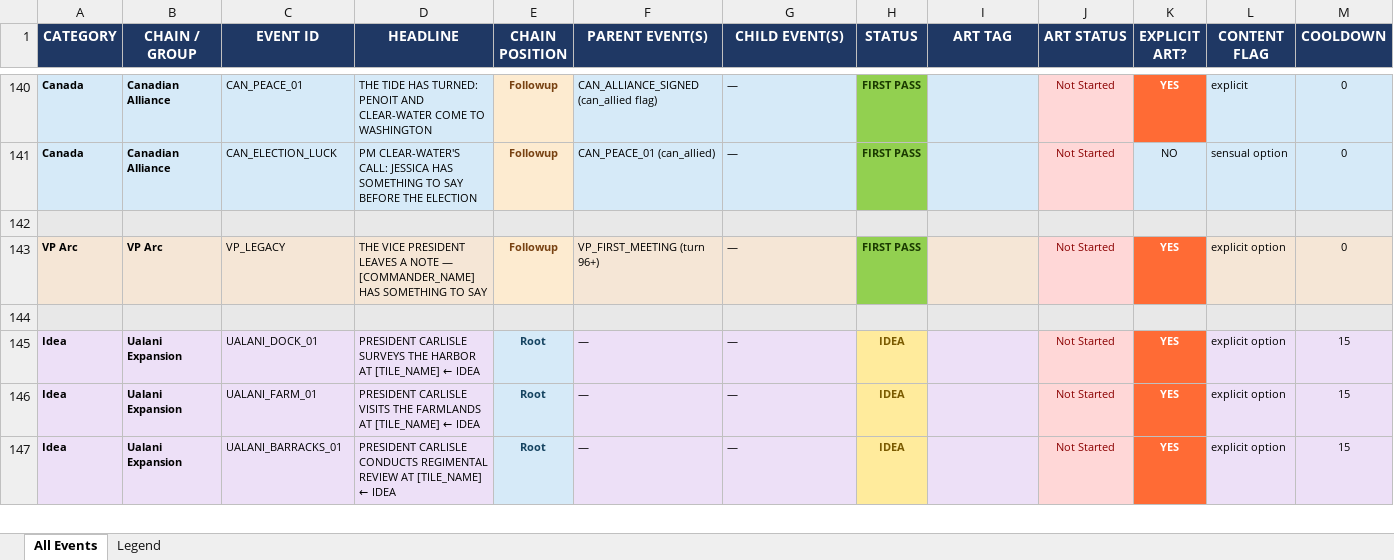
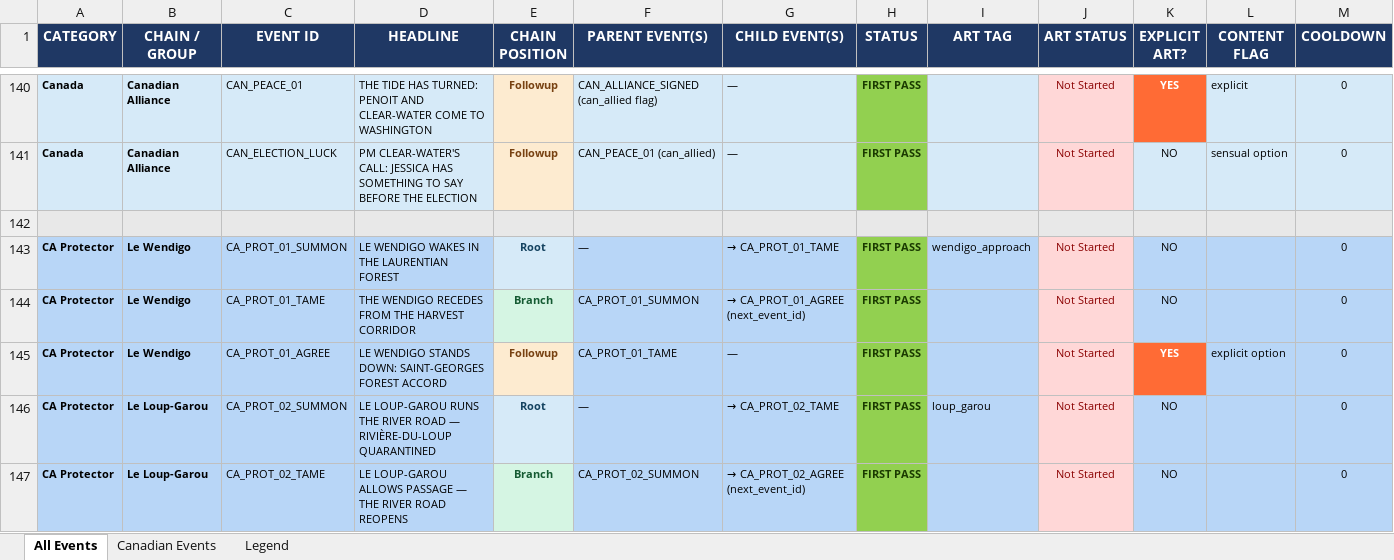
Before and after one commit to etherthegreat/mostupdatedfarsword, an Excel workbook: event_masterdoc.xlsx, sheet All Events, drawn as a sheet; only a part is shown, gaps mark what is left out; the shorter side is filled out with more unchanged rows; values as stored, in another font and other column widths than the file's, no borders; rows hold the shown columns only; the diff covers the shown part only; the diff names each change by its address in the sheet, - before the commit and + after, or states it on an @@ line.

```diff
--- a/event_masterdoc.xlsx (sheet All Events)
+++ b/event_masterdoc.xlsx (sheet All Events)
+sheet tab: Canadian Events
+row 143: CA Protector | Le Wendigo | CA_PROT_01_SUMMON | LE WENDIGO WAKES IN THE LAURENTIAN FOREST | Root | — | → CA_PROT_01_TAME | FIRST PASS | wendigo_approach | Not Started | NO |  | 0
+row 144: CA Protector | Le Wendigo | CA_PROT_01_TAME | THE WENDIGO RECEDES FROM THE HARVEST CORRIDOR | Branch | CA_PROT_01_SUMMON | → CA_PROT_01_AGREE (next_event_id) | FIRST PASS |  | Not Started | NO |  | 0
+row 145: CA Protector | Le Wendigo | CA_PROT_01_AGREE | LE WENDIGO STANDS DOWN: SAINT-GEORGES FOREST ACCORD | Followup | CA_PROT_01_TAME | — | FIRST PASS |  | Not Started | YES | explicit option | 0
+row 146: CA Protector | Le Loup-Garou | CA_PROT_02_SUMMON | LE LOUP-GAROU RUNS THE RIVER ROAD — RIVIÈRE-DU-LOUP QUARANTINED | Root | — | → CA_PROT_02_TAME | FIRST PASS | loup_garou | Not Started | NO |  | 0
+row 147: CA Protector | Le Loup-Garou | CA_PROT_02_TAME | LE LOUP-GAROU ALLOWS PASSAGE — THE RIVER ROAD REOPENS | Branch | CA_PROT_02_SUMMON | → CA_PROT_02_AGREE (next_event_id) | FIRST PASS |  | Not Started | NO |  | 0
```
Also changed, not shown: 20 added rows and 3 edited cells elsewhere in this sheet, sheet Legend, 4 other files.
